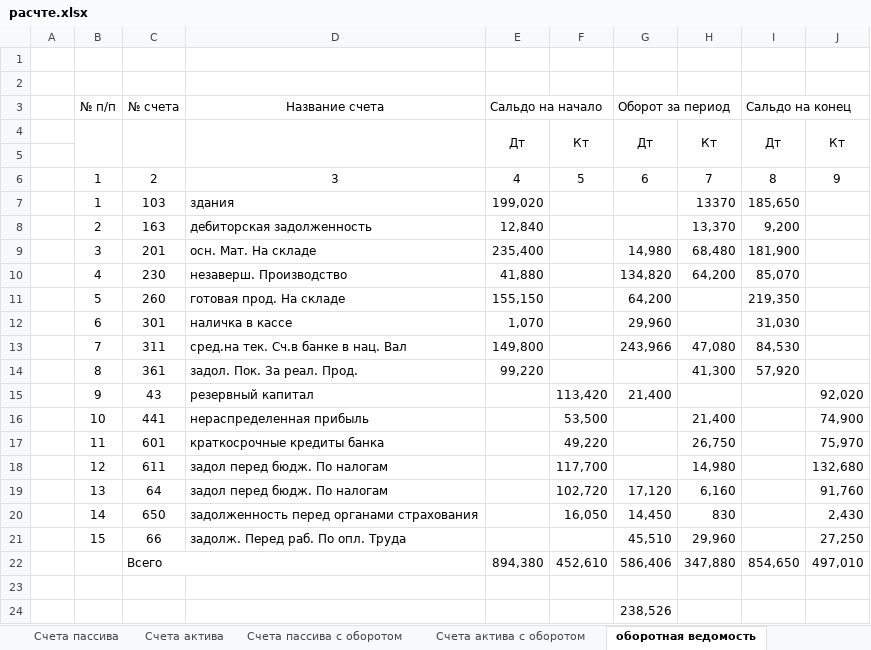
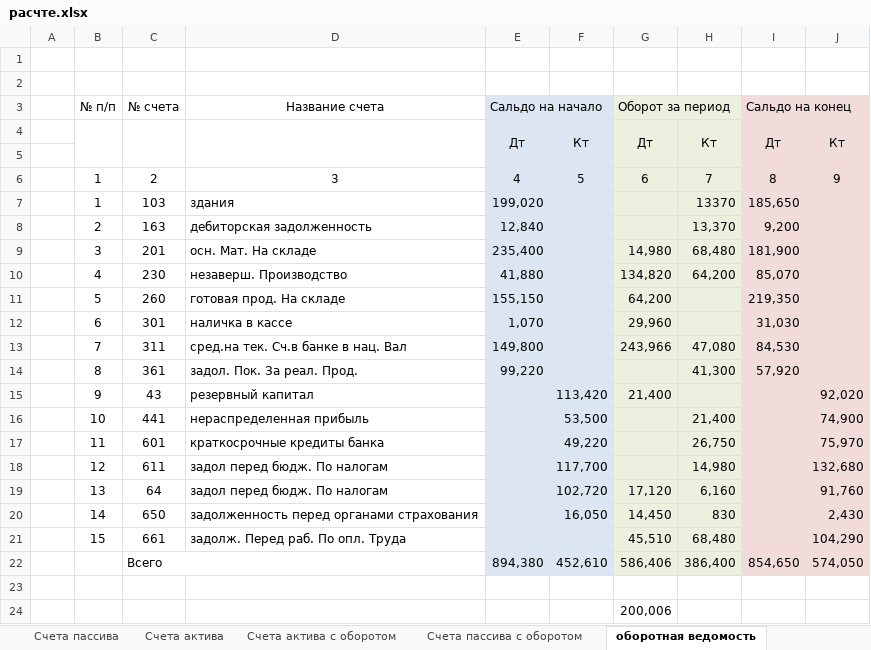
Before and after one commit to Antis28/Institute, an Excel workbook: Контрольные на 4-й семестр/Финансовый учет/Контрольная/расчте.xlsx, sheet оборотная ведомость, drawn as a sheet; values as stored, in another font and other column widths than the file's, no borders; the diff names each change by its address in the sheet, - before the commit and + after, or states it on an @@ line.

Commit message:
fix сумма актива

```diff
--- a/Контрольные на 4-й семестр/Финансовый учет/Контрольная/расчте.xlsx (sheet оборотная ведомость)
+++ b/Контрольные на 4-й семестр/Финансовый учет/Контрольная/расчте.xlsx (sheet оборотная ведомость)
@@ sheet tab order changed: Счета пассива | Счета актива | Счета актива с оборотом | Счета пассива с оборотом | оборотная ведомость @@
-E3:F22 fill: none
+E3:F22 fill: #DCE6F2
-G3:H22 fill: none
+G3:H22 fill: #EBF1DE
-I3:J22 fill: none
+I3:J22 fill: #F2DCDB
-C21 (№ счета): 66
+C21 (№ счета): 661
-H21: 29,960
+H21: 68,480
-J21: 27,250
+J21: 104,290
-H22: 347,880
+H22: 386,400
-J22: 497,010
+J22: 574,050
-G24 (Оборот за период): 238,526
+G24 (Оборот за период): 200,006
```
Also changed, not shown: sheet Счета актива, sheet Счета актива с оборотом, sheet Счета пассива с оборотом, formulas that keep their value.
